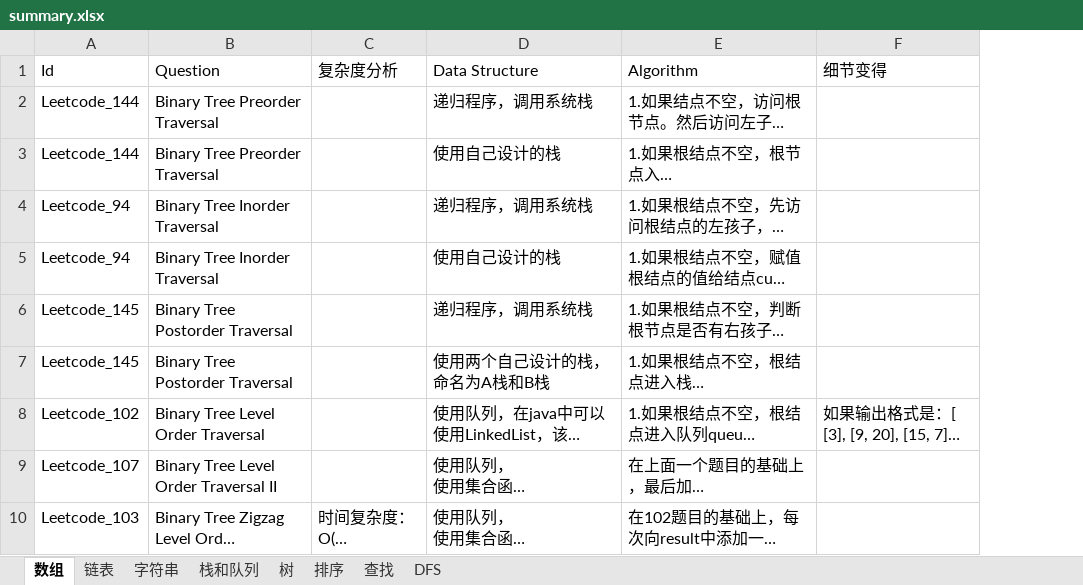
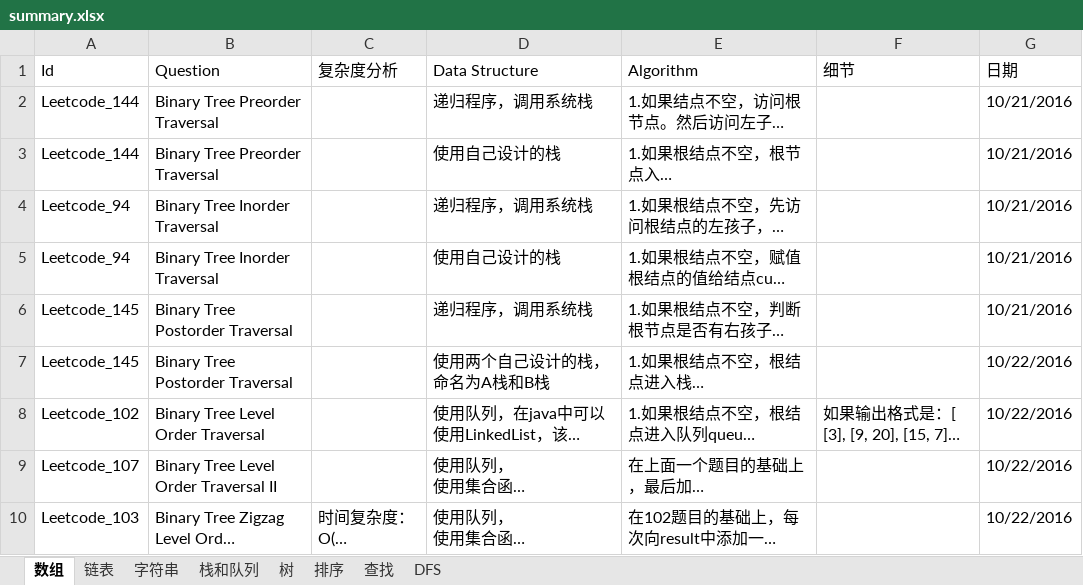
Before and after one commit to gaochengcheng/LeetCode, an Excel workbook: summary.xlsx, sheet 数组, drawn as a sheet; only a part is shown; long unchanged cells end in …; values as stored, in another font and other column widths than the file's, no borders; the diff covers the shown part only; the diff names each change by its address in the sheet, - before the commit and + after, or states it on an @@ line.

```diff
--- a/summary.xlsx (sheet 数组)
+++ b/summary.xlsx (sheet 数组)
+column G (日期), rows 2-10: 10/21/2016 | 10/21/2016 | 10/21/2016 | 10/21/2016 | 10/21/2016 | 10/22/2016 | 10/22/2016 | 10/22/2016 | 10/22/2016
-F1: 细节变得
+F1: 细节
```
Also changed, not shown: 3 added rows and 3 edited cells elsewhere in this sheet, 1 other file.
